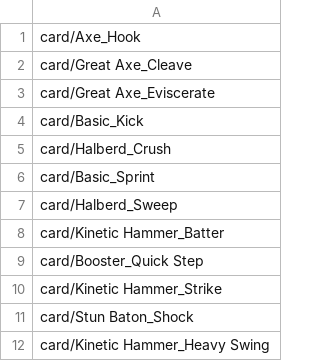
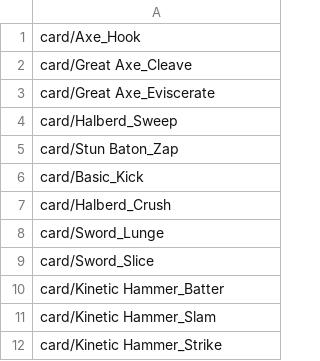
Before and after one commit to thesilencelies/mobileSuitGame, a CSV file: simulation/decks/only_block_low.csv, drawn as a sheet.

```diff
--- a/simulation/decks/only_block_low.csv
+++ b/simulation/decks/only_block_low.csv
@@ -3,10 +3,10 @@ card/Great Axe_Cleave
 card/Great Axe_Eviscerate
+card/Halberd_Sweep
+card/Stun Baton_Zap
 card/Basic_Kick
 card/Halberd_Crush
-card/Basic_Sprint
-card/Halberd_Sweep
+card/Sword_Lunge
+card/Sword_Slice
 card/Kinetic Hammer_Batter
-card/Booster_Quick Step
+card/Kinetic Hammer_Slam
 card/Kinetic Hammer_Strike
-card/Stun Baton_Shock
-card/Kinetic Hammer_Heavy Swing
```
Also changed, not shown: simulation/decks/even_mix.csv, simulation/decks/only_attack_high.csv, 12 other files.
